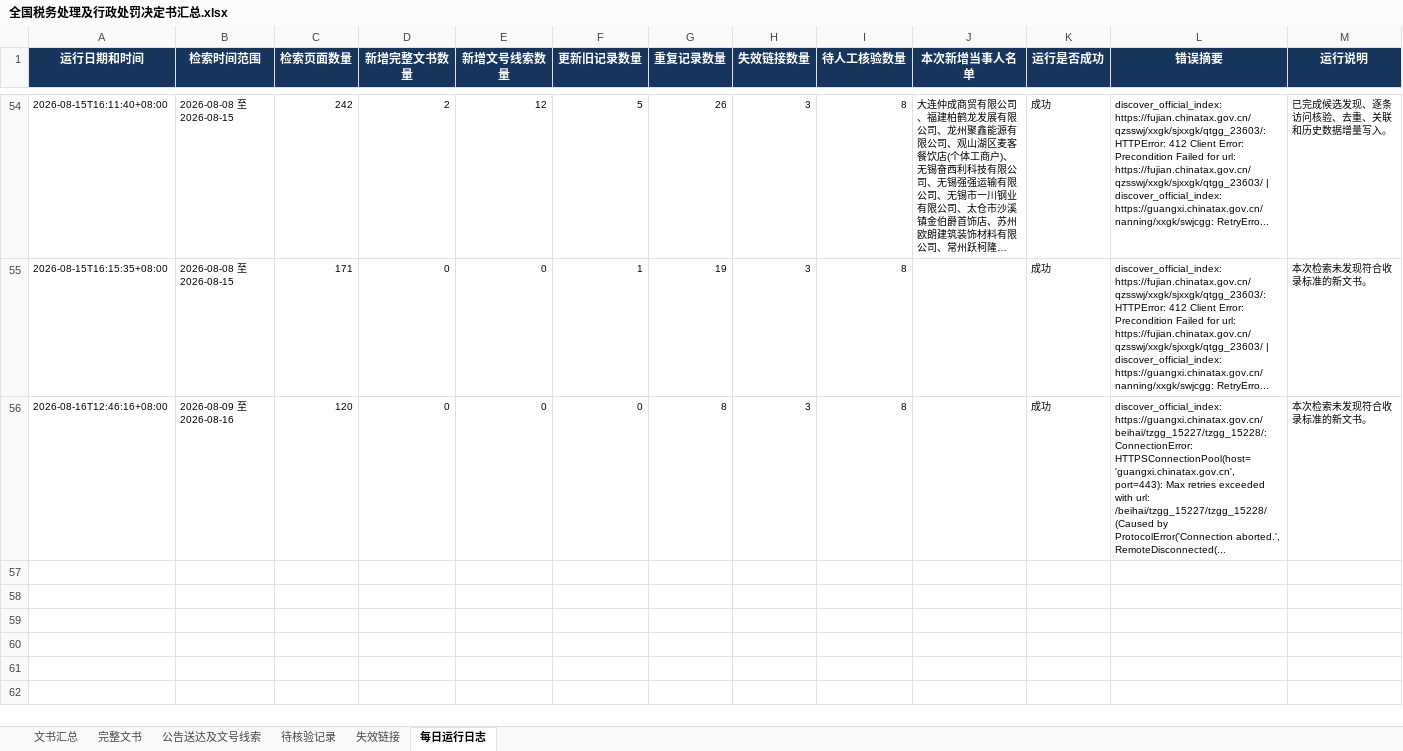
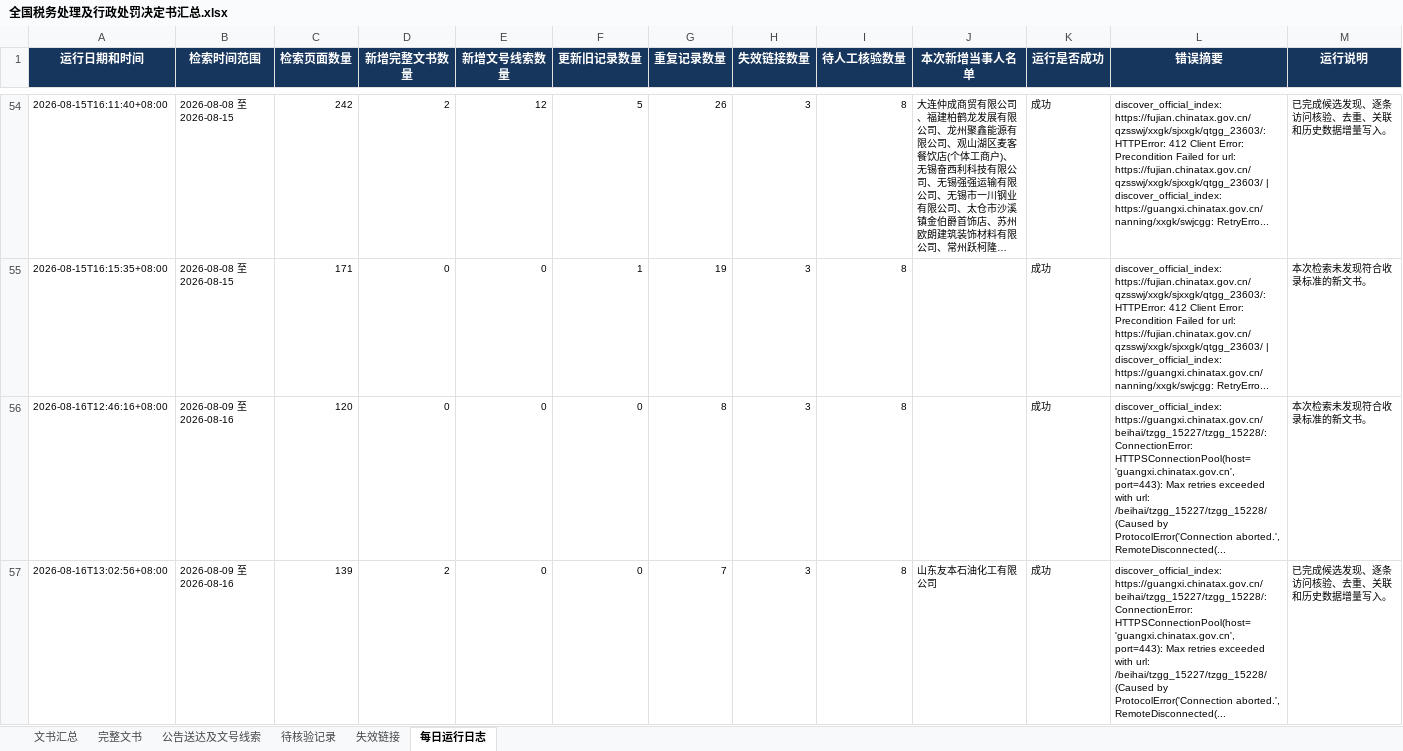
Before and after one commit to SakuraWu21/national-tax-decisions, an Excel workbook: data/全国税务处理及行政处罚决定书汇总.xlsx, sheet 每日运行日志, drawn as a sheet; only a part is shown, gaps mark what is left out; long unchanged cells end in …; values as stored, in another font and other column widths than the file's, no borders; the diff names each change by its address in the sheet, - before the commit and + after, or states it on an @@ line.

```diff
--- a/data/全国税务处理及行政处罚决定书汇总.xlsx (sheet 每日运行日志)
+++ b/data/全国税务处理及行政处罚决定书汇总.xlsx (sheet 每日运行日志)
+row 57: 2026-08-16T13:02:56+08:00 | 2026-08-09 至 2026-08-16 | 139 | 2 | 0 | 0 | 7 | 3 | 8 | 山东友本石油化工有限公司 | 成功 | discover_official_index: https://guangxi.chinatax.gov.cn/beihai/tzgg_15227/tzgg_15228/: ConnectionError: HTTPSConnectionPool(host='guangxi.chinatax.gov.cn', port=443): Max retries exceeded with url: /beihai/tzgg_15227/tzgg_15228/ (Caused by ProtocolError('Connection aborted.', RemoteDisconnected(... | 已完成候选发现、逐条访问核验、去重、关联和历史数据增量写入。
```
Also changed, not shown: sheet 完整文书, sheet 文书汇总, public/downloads/全国税务处理及行政处罚决定书汇总.xlsx, 8 other files.
